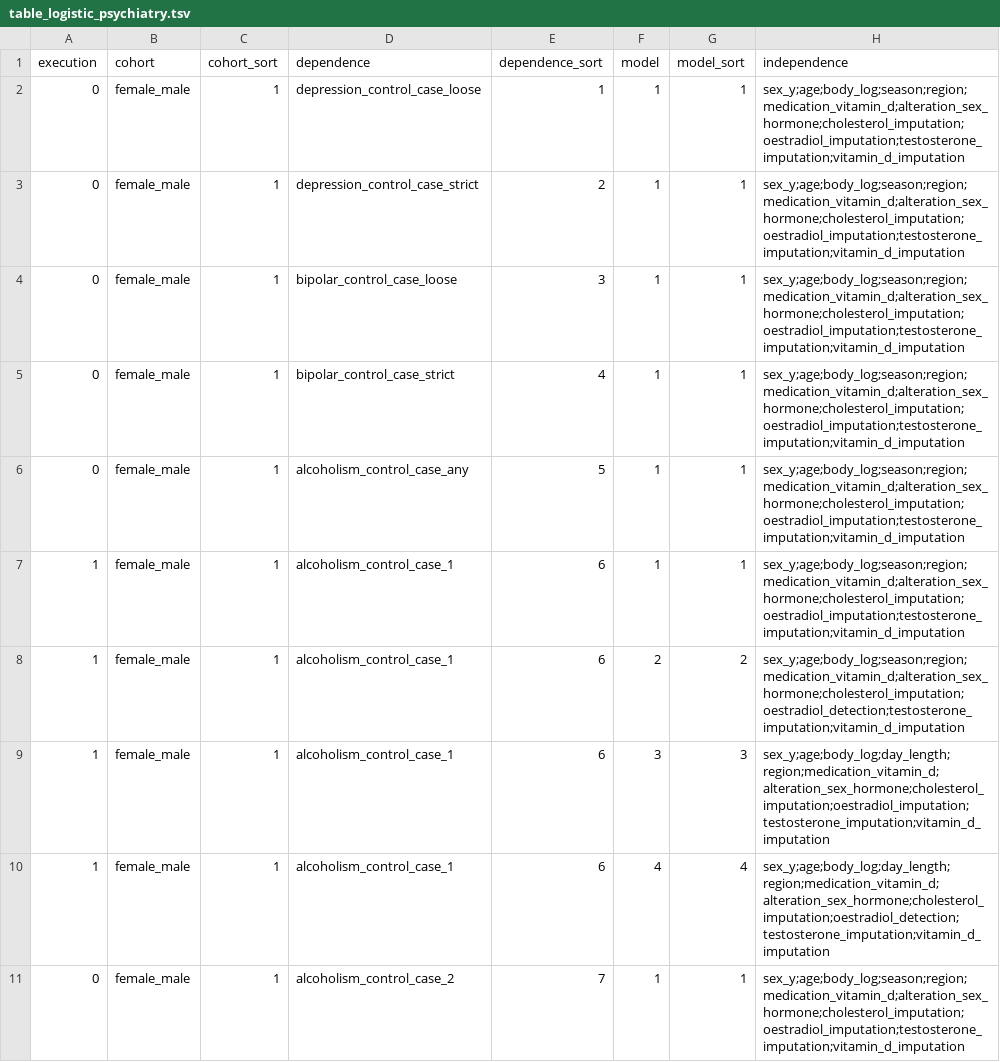
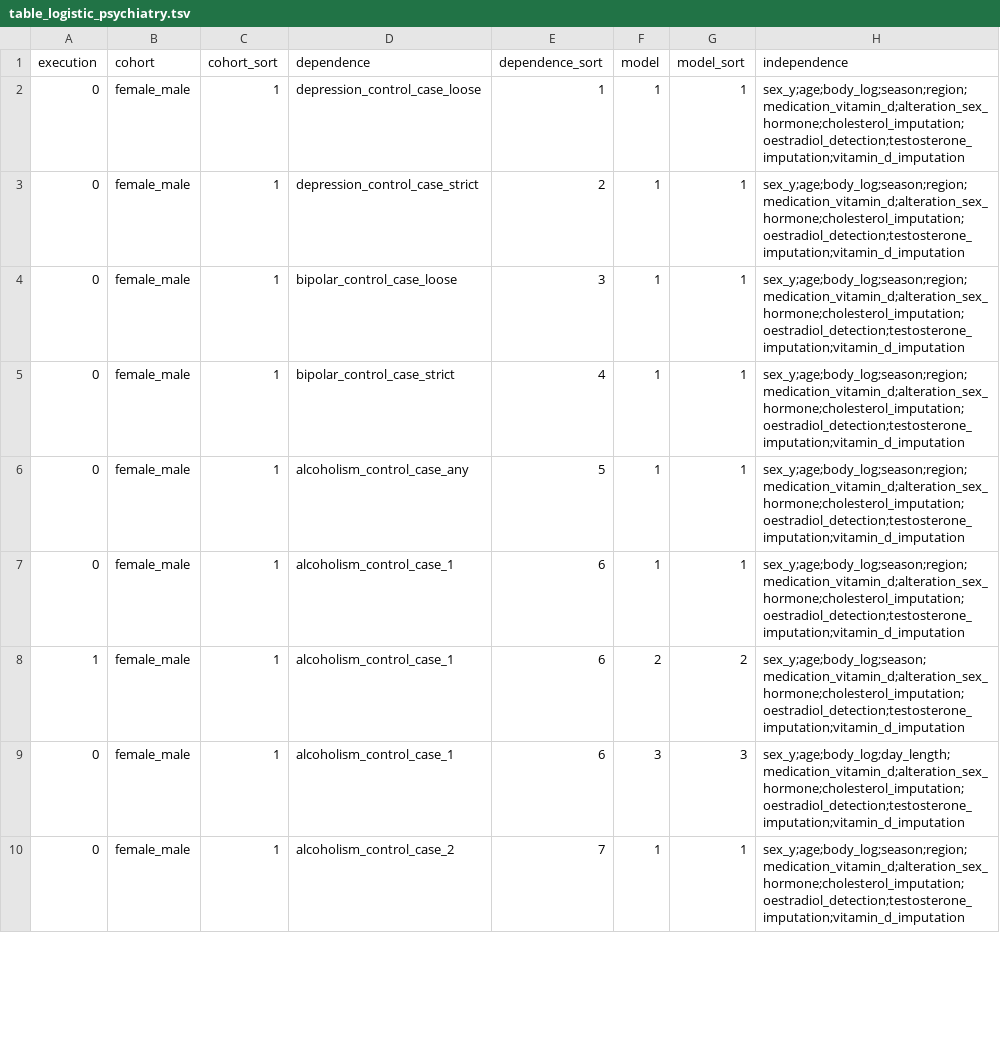
Before and after one commit to tcameronwaller/uk_biobank, a TSV file: parameters/regression_cohorts_models/table_logistic_psychiatry.tsv, drawn as a sheet; only a part is shown; the diff covers the shown part only.

Commit message:
regression models

```diff
--- a/parameters/regression_cohorts_models/table_logistic_psychiatry.tsv
+++ b/parameters/regression_cohorts_models/table_logistic_psychiatry.tsv
@@ -1,11 +1,10 @@
 execution	cohort	cohort_sort	dependence	dependence_sort	model	model_sort	independence
-0	female_male	1	depression_control_case_loose	1	1	1	sex_y;age;body_log;season;region;medication_vitamin_d;alteration_sex_hormone;cholesterol_imputation;oestradiol_imputation;testosterone_imputation;vitamin_d_imputation
-0	female_male	1	depression_control_case_strict	2	1	1	sex_y;age;body_log;season;region;medication_vitamin_d;alteration_sex_hormone;cholesterol_imputation;oestradiol_imputation;testosterone_imputation;vitamin_d_imputation
-0	female_male	1	bipolar_control_case_loose	3	1	1	sex_y;age;body_log;season;region;medication_vitamin_d;alteration_sex_hormone;cholesterol_imputation;oestradiol_imputation;testosterone_imputation;vitamin_d_imputation
-0	female_male	1	bipolar_control_case_strict	4	1	1	sex_y;age;body_log;season;region;medication_vitamin_d;alteration_sex_hormone;cholesterol_imputation;oestradiol_imputation;testosterone_imputation;vitamin_d_imputation
-0	female_male	1	alcoholism_control_case_any	5	1	1	sex_y;age;body_log;season;region;medication_vitamin_d;alteration_sex_hormone;cholesterol_imputation;oestradiol_imputation;testosterone_imputation;vitamin_d_imputation
-1	female_male	1	alcoholism_control_case_1	6	1	1	sex_y;age;body_log;season;region;medication_vitamin_d;alteration_sex_hormone;cholesterol_imputation;oestradiol_imputation;testosterone_imputation;vitamin_d_imputation
-1	female_male	1	alcoholism_control_case_1	6	2	2	sex_y;age;body_log;season;region;medication_vitamin_d;alteration_sex_hormone;cholesterol_imputation;oestradiol_detection;testosterone_imputation;vitamin_d_imputation
-1	female_male	1	alcoholism_control_case_1	6	3	3	sex_y;age;body_log;day_length;region;medication_vitamin_d;alteration_sex_hormone;cholesterol_imputation;oestradiol_imputation;testosterone_imputation;vitamin_d_imputation
-1	female_male	1	alcoholism_control_case_1	6	4	4	sex_y;age;body_log;day_length;region;medication_vitamin_d;alteration_sex_hormone;cholesterol_imputation;oestradiol_detection;testosterone_imputation;vitamin_d_imputation
-0	female_male	1	alcoholism_control_case_2	7	1	1	sex_y;age;body_log;season;region;medication_vitamin_d;alteration_sex_hormone;cholesterol_imputation;oestradiol_imputation;testosterone_imputation;vitamin_d_imputation
+0	female_male	1	depression_control_case_loose	1	1	1	sex_y;age;body_log;season;region;medication_vitamin_d;alteration_sex_hormone;cholesterol_imputation;oestradiol_detection;testosterone_imputation;vitamin_d_imputation
+0	female_male	1	depression_control_case_strict	2	1	1	sex_y;age;body_log;season;region;medication_vitamin_d;alteration_sex_hormone;cholesterol_imputation;oestradiol_detection;testosterone_imputation;vitamin_d_imputation
+0	female_male	1	bipolar_control_case_loose	3	1	1	sex_y;age;body_log;season;region;medication_vitamin_d;alteration_sex_hormone;cholesterol_imputation;oestradiol_detection;testosterone_imputation;vitamin_d_imputation
+0	female_male	1	bipolar_control_case_strict	4	1	1	sex_y;age;body_log;season;region;medication_vitamin_d;alteration_sex_hormone;cholesterol_imputation;oestradiol_detection;testosterone_imputation;vitamin_d_imputation
+0	female_male	1	alcoholism_control_case_any	5	1	1	sex_y;age;body_log;season;region;medication_vitamin_d;alteration_sex_hormone;cholesterol_imputation;oestradiol_detection;testosterone_imputation;vitamin_d_imputation
+0	female_male	1	alcoholism_control_case_1	6	1	1	sex_y;age;body_log;season;region;medication_vitamin_d;alteration_sex_hormone;cholesterol_imputation;oestradiol_detection;testosterone_imputation;vitamin_d_imputation
+1	female_male	1	alcoholism_control_case_1	6	2	2	sex_y;age;body_log;season;medication_vitamin_d;alteration_sex_hormone;cholesterol_imputation;oestradiol_detection;testosterone_imputation;vitamin_d_imputation
+0	female_male	1	alcoholism_control_case_1	6	3	3	sex_y;age;body_log;day_length;medication_vitamin_d;alteration_sex_hormone;cholesterol_imputation;oestradiol_detection;testosterone_imputation;vitamin_d_imputation
+0	female_male	1	alcoholism_control_case_2	7	1	1	sex_y;age;body_log;season;region;medication_vitamin_d;alteration_sex_hormone;cholesterol_imputation;oestradiol_detection;testosterone_imputation;vitamin_d_imputation
```
Also changed, not shown: 9 edited cells elsewhere in this file, 1 other file.
